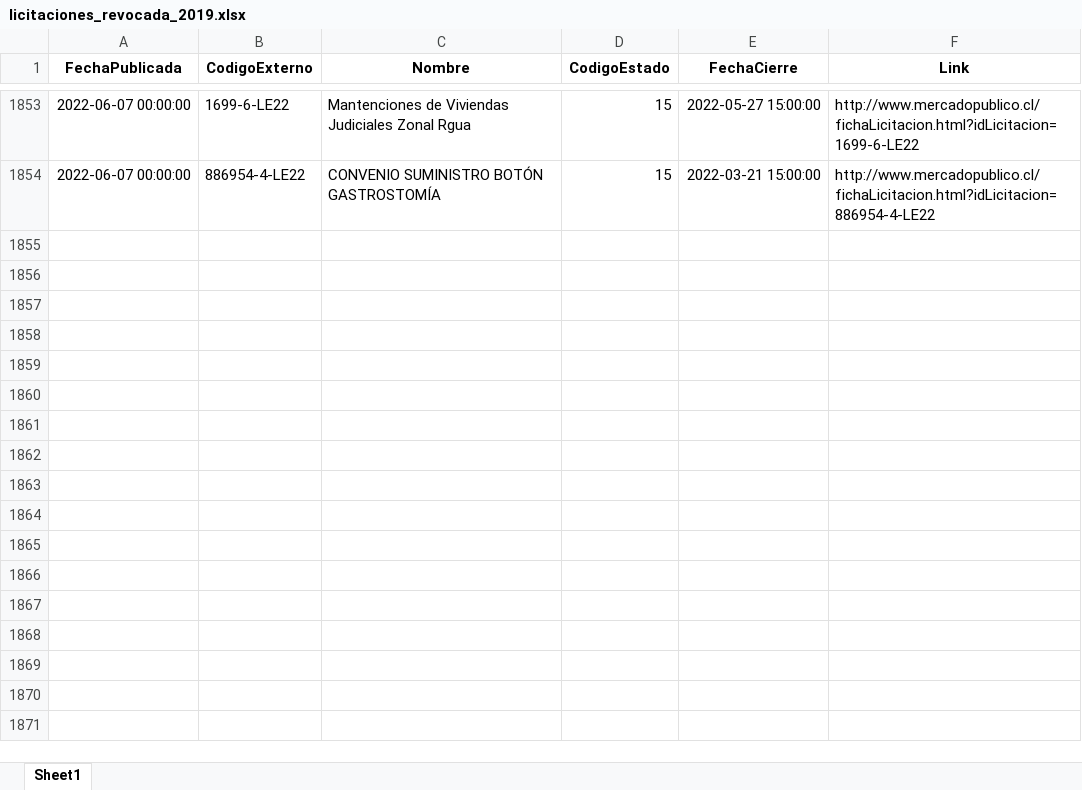
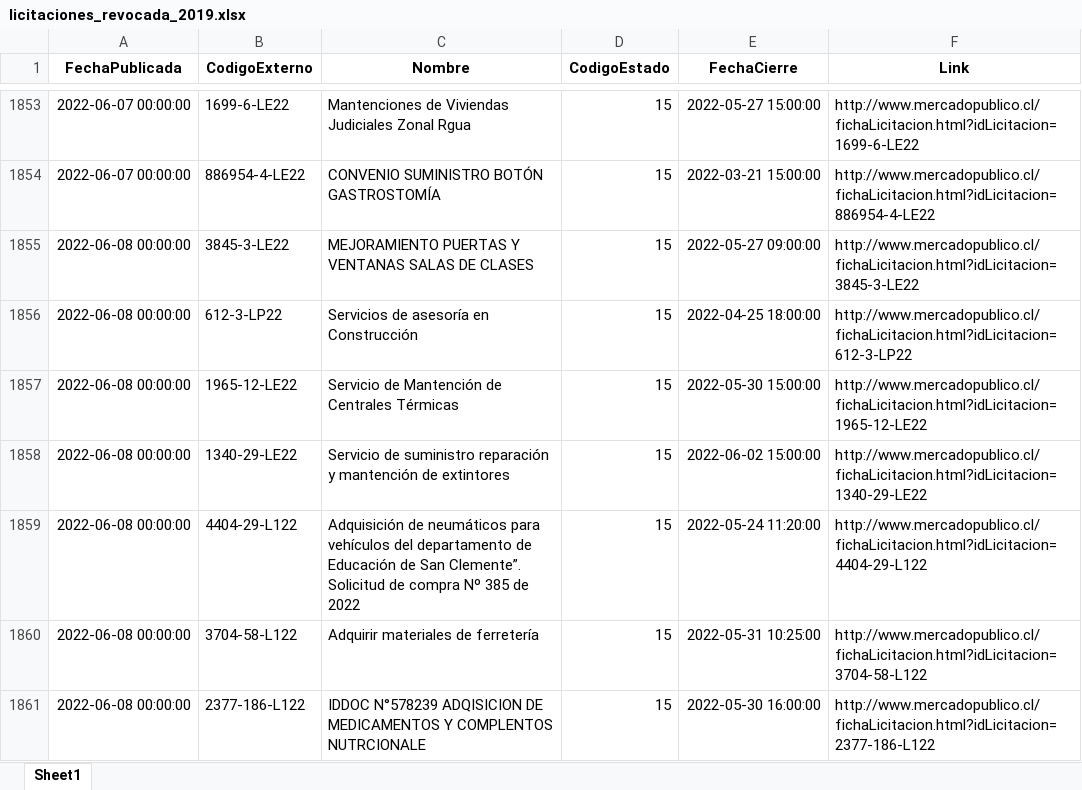
Before and after one commit to Sud-Austral/ACTION_LICITACION, an Excel workbook: licitaciones_revocada_2019.xlsx, sheet Sheet1, drawn as a sheet; only a part is shown, gaps mark what is left out; values as stored, in another font and other column widths than the file's, no borders; the diff names each change by its address in the sheet, - before the commit and + after, or states it on an @@ line.

```diff
--- a/licitaciones_revocada_2019.xlsx (sheet Sheet1)
+++ b/licitaciones_revocada_2019.xlsx (sheet Sheet1)
+row 1855: 2022-06-08 00:00:00 | 3845-3-LE22 | MEJORAMIENTO PUERTAS Y VENTANAS SALAS DE CLASES | 15 | 2022-05-27 09:00:00 | http://www.mercadopublico.cl/fichaLicitacion.html?idLicitacion=3845-3-LE22
+row 1856: 2022-06-08 00:00:00 | 612-3-LP22 | Servicios de asesoría en Construcción | 15 | 2022-04-25 18:00:00 | http://www.mercadopublico.cl/fichaLicitacion.html?idLicitacion=612-3-LP22
+row 1857: 2022-06-08 00:00:00 | 1965-12-LE22 | Servicio de Mantención de Centrales Térmicas | 15 | 2022-05-30 15:00:00 | http://www.mercadopublico.cl/fichaLicitacion.html?idLicitacion=1965-12-LE22
+row 1858: 2022-06-08 00:00:00 | 1340-29-LE22 | Servicio de suministro reparación y mantención de extintores | 15 | 2022-06-02 15:00:00 | http://www.mercadopublico.cl/fichaLicitacion.html?idLicitacion=1340-29-LE22
+row 1859: 2022-06-08 00:00:00 | 4404-29-L122 | Adquisición de neumáticos para vehículos del departamento de Educación de San Clemente”. Solicitud de compra Nº 385 de 2022 | 15 | 2022-05-24 11:20:00 | http://www.mercadopublico.cl/fichaLicitacion.html?idLicitacion=4404-29-L122
+row 1860: 2022-06-08 00:00:00 | 3704-58-L122 | Adquirir materiales de ferretería | 15 | 2022-05-31 10:25:00 | http://www.mercadopublico.cl/fichaLicitacion.html?idLicitacion=3704-58-L122
+row 1861: 2022-06-08 00:00:00 | 2377-186-L122 | IDDOC N°578239 ADQISICION DE MEDICAMENTOS Y COMPLENTOS NUTRCIONALE | 15 | 2022-05-30 16:00:00 | http://www.mercadopublico.cl/fichaLicitacion.html?idLicitacion=2377-186-L122
```
Also changed, not shown: licitaciones_publicadas_2019.xlsx, licitaciones_suspendida_2019.xlsx, 2 other files.
